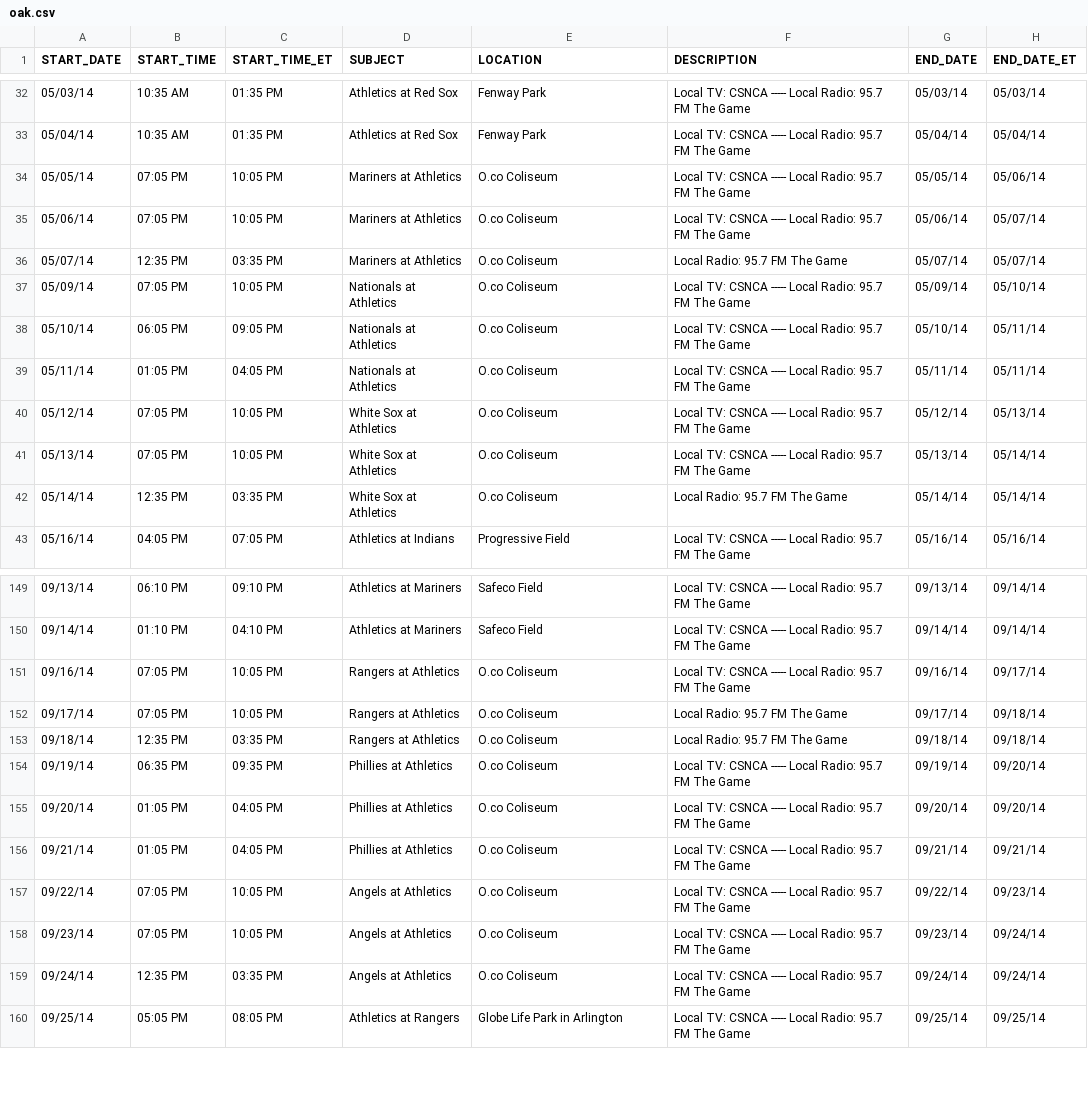
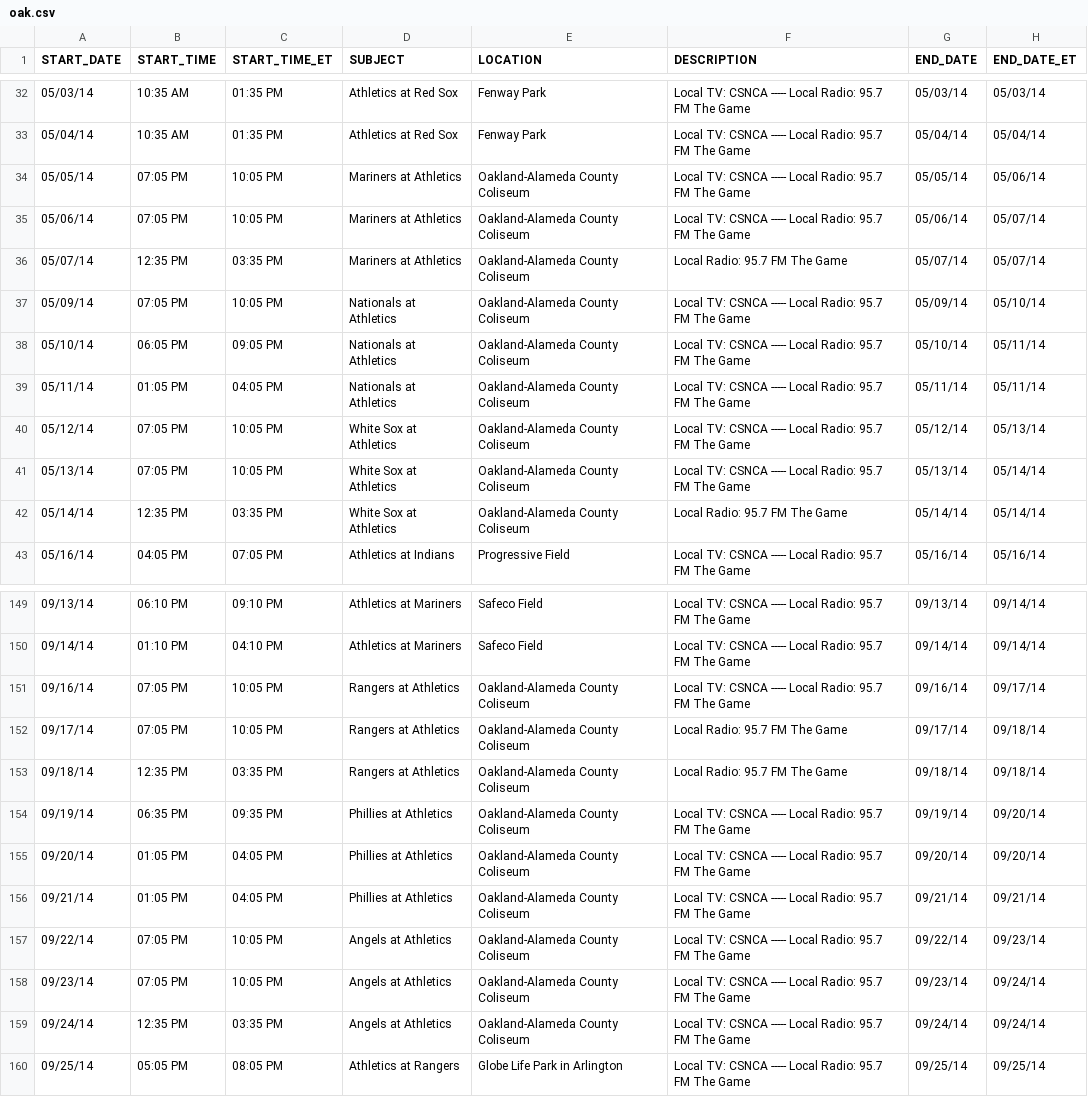
Before and after one commit to rmb177/out-to-the-ballgame, a CSV file: src/gae/data/schedules/2014/oak.csv, drawn as a sheet; only a part is shown, gaps mark what is left out; the diff covers the shown part only; the diff names each change by its address in the sheet, - before the commit and + after, or states it on an @@ line.

```diff
--- a/src/gae/data/schedules/2014/oak.csv
+++ b/src/gae/data/schedules/2014/oak.csv
-E34:E42 (LOCATION): O.co Coliseum
+E34:E42 (LOCATION): Oakland-Alameda County Coliseum
-E151:E159 (LOCATION): O.co Coliseum
+E151:E159 (LOCATION): Oakland-Alameda County Coliseum
```
Also changed, not shown: 63 edited cells elsewhere in this file, 2 other files.
